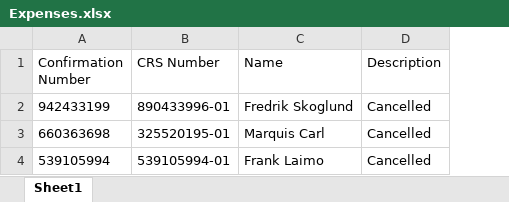
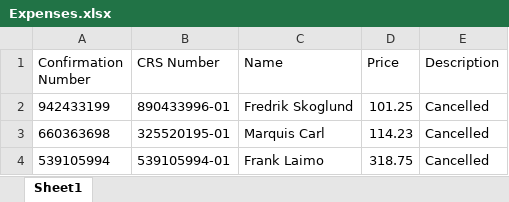
Before and after one commit to QimanWang/excel-file-comparer, an Excel workbook: working_windows_extension/version_4/best_western/expedia/Expenses.xlsx, sheet Sheet1, drawn as a sheet; values as stored, in another font and other column widths than the file's, no borders; the diff names each change by its address in the sheet, - before the commit and + after, or states it on an @@ line.

```diff
--- a/working_windows_extension/version_4/best_western/expedia/Expenses.xlsx (sheet Sheet1)
+++ b/working_windows_extension/version_4/best_western/expedia/Expenses.xlsx (sheet Sheet1)
+column D (Price), rows 2-4: 101.25 | 114.23 | 318.75
```
Also changed, not shown: working_windows_extension/version_3/best_western/booking/Customers Not found.xlsx, working_windows_extension/version_3/best_western/booking/Expenses.xlsx, 17 other files.
